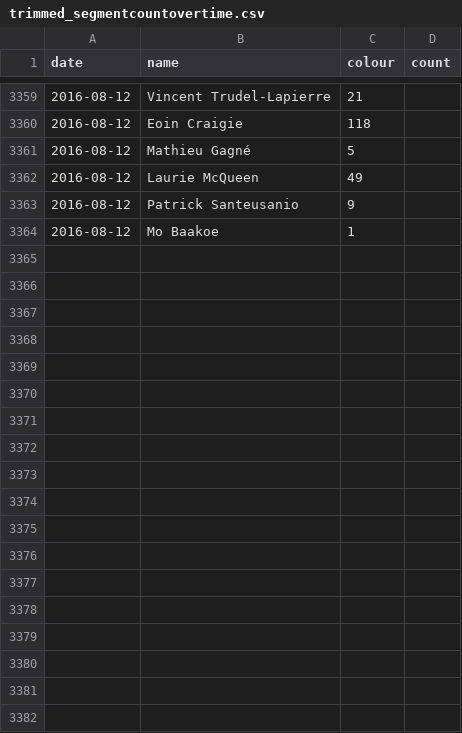
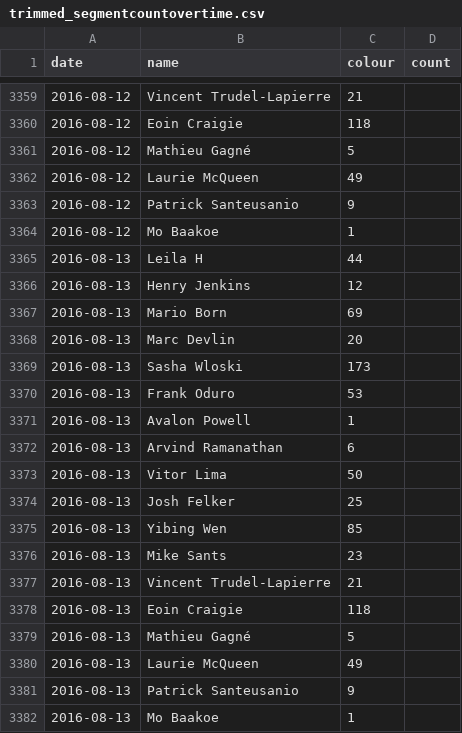
Before and after one commit to Josh2K/Josh2K.github.io, a CSV file: trimmed_segmentcountovertime.csv, drawn as a sheet; only a part is shown, gaps mark what is left out.

```diff
--- a/trimmed_segmentcountovertime.csv
+++ b/trimmed_segmentcountovertime.csv
@@ -3364 +3364,19 @@ date,name,colour,count
 2016-08-12,Mo Baakoe,1
+2016-08-13,Leila H,44
+2016-08-13,Henry Jenkins,12
+2016-08-13,Mario Born,69
+2016-08-13,Marc Devlin,20
+2016-08-13,Sasha Wloski,173
+2016-08-13,Frank Oduro,53
+2016-08-13,Avalon Powell,1
+2016-08-13,Arvind Ramanathan,6
+2016-08-13,Vitor Lima,50
+2016-08-13,Josh Felker,25
+2016-08-13,Yibing Wen,85
+2016-08-13,Mike Sants,23
+2016-08-13,Vincent Trudel-Lapierre,21
+2016-08-13,Eoin Craigie,118
+2016-08-13,Mathieu Gagné,5
+2016-08-13,Laurie McQueen,49
+2016-08-13,Patrick Santeusanio,9
+2016-08-13,Mo Baakoe,1
```
Also changed, not shown: distance.csv, segmentcountovertime.csv, 2 other files.
